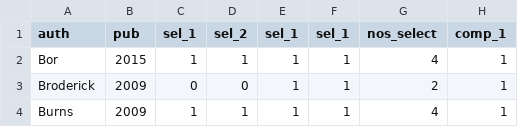
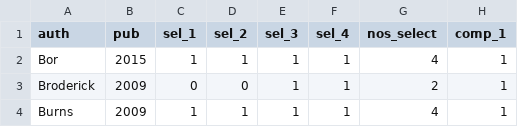
Before and after one commit to ronil-chandra/uia-meta-analysis, a CSV file: data-raw/NOS_LAS.csv, drawn as a sheet; only a part is shown; the diff names each change by its address in the sheet, - before the commit and + after, or states it on an @@ line.

Commit message:
created NOS table

```diff
--- a/data-raw/NOS_LAS.csv
+++ b/data-raw/NOS_LAS.csv
-E1: sel_1
+E1: sel_3
-F1: sel_1
+F1: sel_4
```
Also changed, not shown: 1 other file.
